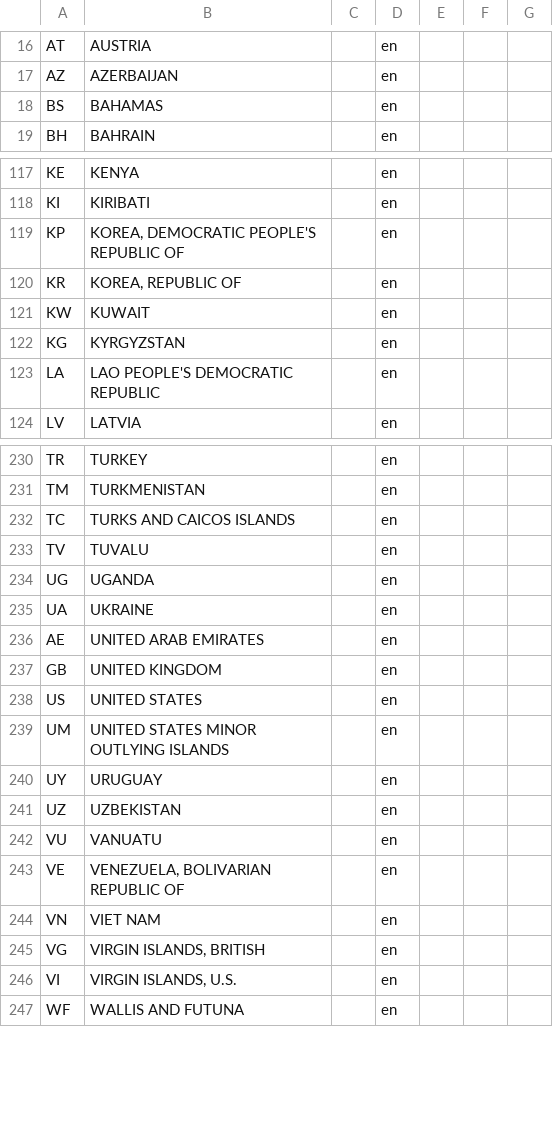
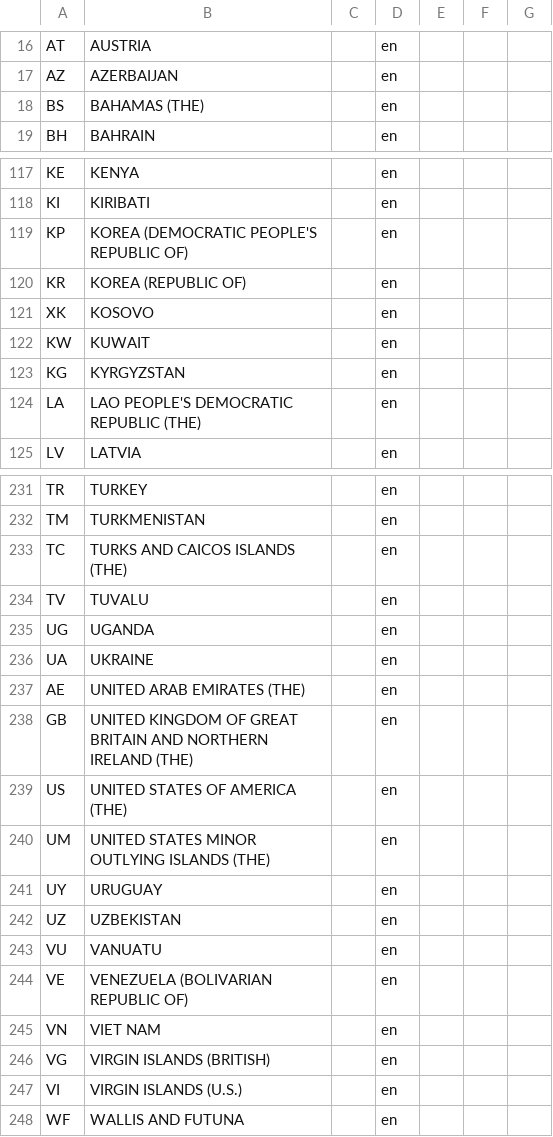
Before and after one commit to IATI/IATI-Query-Builder, a CSV file: codelists/Country.csv, drawn as a sheet; only a part is shown, gaps mark what is left out; the diff covers the shown part only.

```diff
--- a/codelists/Country.csv
+++ b/codelists/Country.csv
@@ -17,3 +17,3 @@ AT,AUSTRIA,,en,,,
 AZ,AZERBAIJAN,,en,,,
-BS,BAHAMAS,,en,,,
+BS,BAHAMAS (THE),,en,,,
 BH,BAHRAIN,,en,,,
@@ -118,7 +118,8 @@ KE,KENYA,,en,,,
 KI,KIRIBATI,,en,,,
-KP,"KOREA, DEMOCRATIC PEOPLE'S REPUBLIC OF",,en,,,
-KR,"KOREA, REPUBLIC OF",,en,,,
+KP,KOREA (DEMOCRATIC PEOPLE'S REPUBLIC OF),,en,,,
+KR,KOREA (REPUBLIC OF),,en,,,
+XK,KOSOVO,,en,,,
 KW,KUWAIT,,en,,,
 KG,KYRGYZSTAN,,en,,,
-LA,LAO PEOPLE'S DEMOCRATIC REPUBLIC,,en,,,
+LA,LAO PEOPLE'S DEMOCRATIC REPUBLIC (THE),,en,,,
 LV,LATVIA,,en,,,
@@ -231,3 +232,3 @@ TR,TURKEY,,en,,,
 TM,TURKMENISTAN,,en,,,
-TC,TURKS AND CAICOS ISLANDS,,en,,,
+TC,TURKS AND CAICOS ISLANDS (THE),,en,,,
 TV,TUVALU,,en,,,
@@ -235,6 +236,6 @@ UG,UGANDA,,en,,,
 UA,UKRAINE,,en,,,
-AE,UNITED ARAB EMIRATES,,en,,,
-GB,UNITED KINGDOM,,en,,,
-US,UNITED STATES,,en,,,
-UM,UNITED STATES MINOR OUTLYING ISLANDS,,en,,,
+AE,UNITED ARAB EMIRATES (THE),,en,,,
+GB,UNITED KINGDOM OF GREAT BRITAIN AND NORTHERN IRELAND (THE),,en,,,
+US,UNITED STATES OF AMERICA (THE),,en,,,
+UM,UNITED STATES MINOR OUTLYING ISLANDS (THE),,en,,,
 UY,URUGUAY,,en,,,
@@ -242,6 +243,6 @@ UZ,UZBEKISTAN,,en,,,
 VU,VANUATU,,en,,,
-VE,"VENEZUELA, BOLIVARIAN REPUBLIC OF",,en,,,
+VE,VENEZUELA (BOLIVARIAN REPUBLIC OF),,en,,,
 VN,VIET NAM,,en,,,
-VG,"VIRGIN ISLANDS, BRITISH",,en,,,
-VI,"VIRGIN ISLANDS, U.S.",,en,,,
+VG,VIRGIN ISLANDS (BRITISH),,en,,,
+VI,VIRGIN ISLANDS (U.S.),,en,,,
 WF,WALLIS AND FUTUNA,,en,,,
```
Also changed, not shown: 27 edited cells elsewhere in this file, codelists/Region.csv, codelists/Sector.csv.
